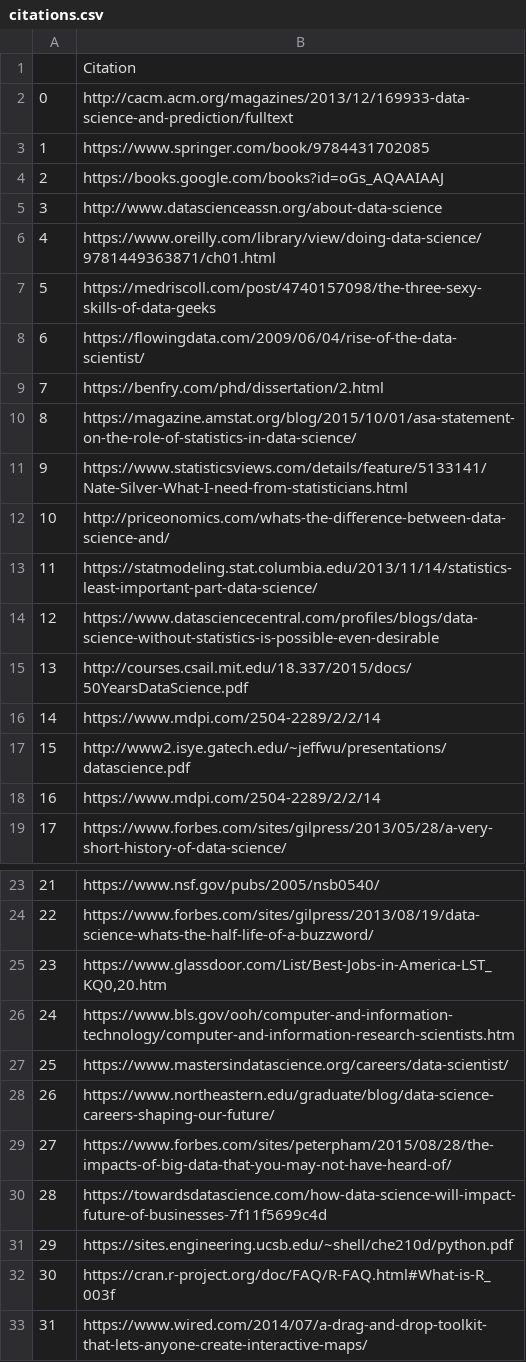
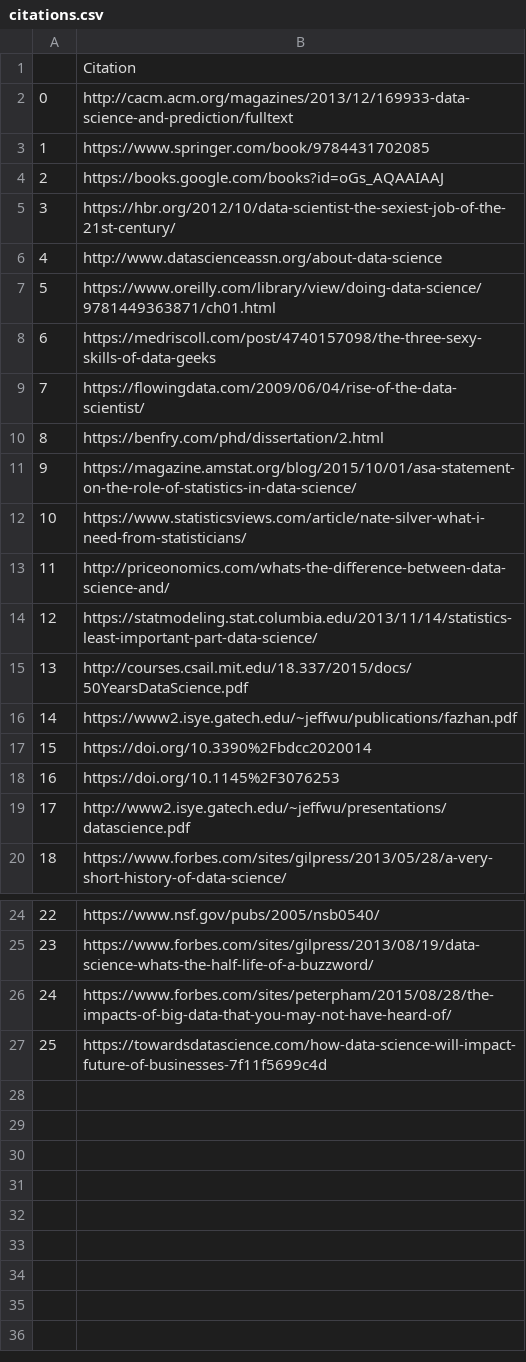
Before and after one commit to dlab-berkeley/DIGHUM101-2022, a CSV file: Notebooks/Week3/citations.csv, drawn as a sheet; only a part is shown, gaps mark what is left out; removed rows and columns are numbered as before the commit, all else as after; the diff names each change by its address in the sheet, - before the commit and + after, or states it on an @@ line.

Commit message:
week 3 edits

```diff
--- a/Notebooks/Week3/citations.csv
+++ b/Notebooks/Week3/citations.csv
+row 5: 3 | https://hbr.org/2012/10/data-scientist-the-sexiest-job-of-the-21st-century/
@@ column A renumbered between rows 6 and 27 @@
-B12: https://www.statisticsviews.com/details/feature/5133141/Nate-Silver-What-I-need-from-statisticians.html
+B12: https://www.statisticsviews.com/article/nate-silver-what-i-need-from-statisticians/
-row 14: 12 | https://www.datasciencecentral.com/profiles/blogs/data-science-without-statistics-is-possible-even-desirable
-B16: https://www.mdpi.com/2504-2289/2/2/14
+B16: https://www2.isye.gatech.edu/~jeffwu/publications/fazhan.pdf
+row 17: 15 | https://doi.org/10.3390%2Fbdcc2020014
+row 18: 16 | https://doi.org/10.1145%2F3076253
-row 18: 16 | https://www.mdpi.com/2504-2289/2/2/14
-row 25: 23 | https://www.glassdoor.com/List/Best-Jobs-in-America-LST_KQ0,20.htm
-row 26: 24 | https://www.bls.gov/ooh/computer-and-information-technology/computer-and-information-research-scientists.htm
-row 27: 25 | https://www.mastersindatascience.org/careers/data-scientist/
-row 28: 26 | https://www.northeastern.edu/graduate/blog/data-science-careers-shaping-our-future/
-row 31: 29 | https://sites.engineering.ucsb.edu/~shell/che210d/python.pdf
-row 32: 30 | https://cran.r-project.org/doc/FAQ/R-FAQ.html#What-is-R_003f
-row 33: 31 | https://www.wired.com/2014/07/a-drag-and-drop-toolkit-that-lets-anyone-create-interactive-maps/
```
Also changed, not shown: 25 other files.
